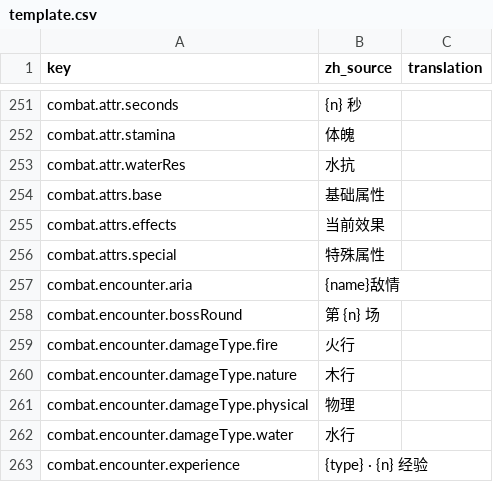
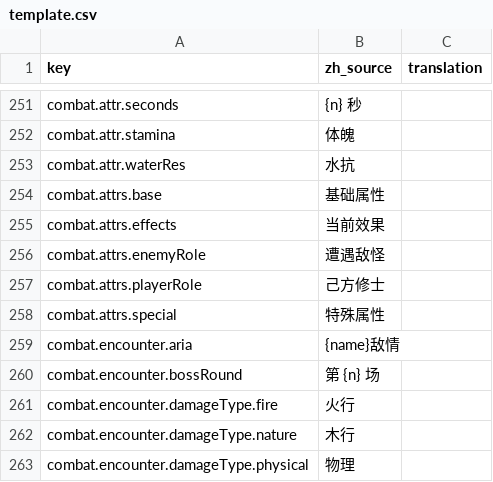
Before and after one commit to fruktoguo/daohua, a CSV file: frontend/public/locales/template.csv, drawn as a sheet; only a part is shown, gaps mark what is left out; the shorter side is filled out with more unchanged rows; the diff names each change by its address in the sheet, - before the commit and + after, or states it on an @@ line.

```diff
--- a/frontend/public/locales/template.csv
+++ b/frontend/public/locales/template.csv
+row 256: combat.attrs.enemyRole | 遭遇敌怪
+row 257: combat.attrs.playerRole | 己方修士
```
Also changed, not shown: 2 other files.
